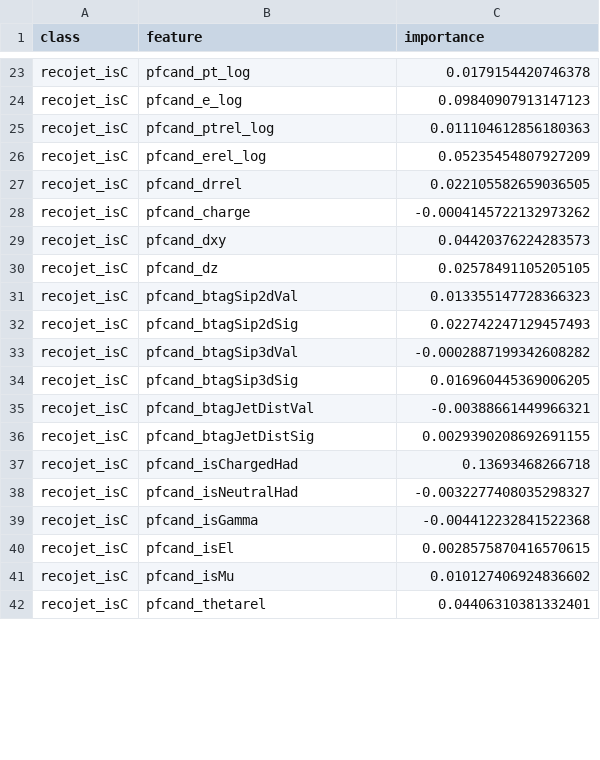
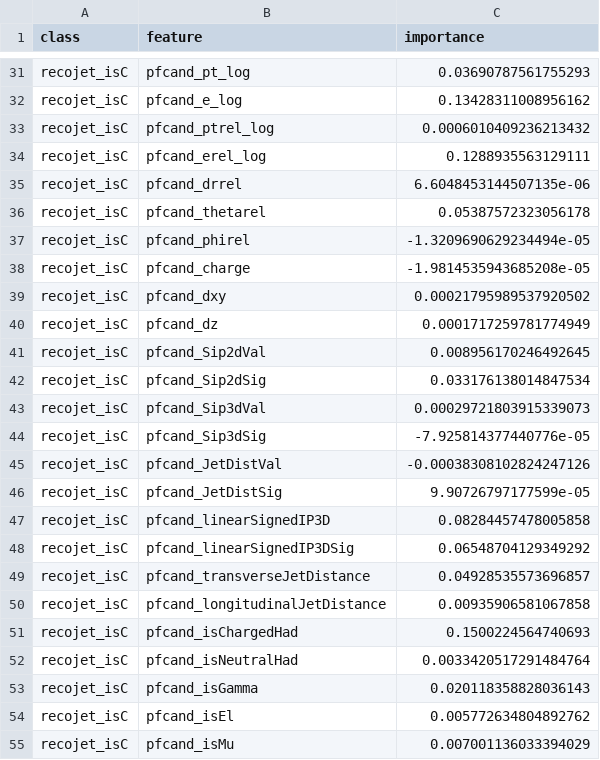
Before and after one commit to taj-gillin/weaver-core, a CSV file: weaver/interpretability_results/ablation_importance.csv, drawn as a sheet; only a part is shown, gaps mark what is left out; removed rows and columns are numbered as before the commit, all else as after; the diff covers the shown part only; the diff names each change by its address in the sheet, - before the commit and + after, or states it on an @@ line.

```diff
--- a/weaver/interpretability_results/ablation_importance.csv
+++ b/weaver/interpretability_results/ablation_importance.csv
-C31 (importance): 0.0179154420746378
+C31 (importance): 0.03690787561755293
-C32 (importance): 0.09840907913147123
+C32 (importance): 0.13428311008956162
-C33 (importance): 0.011104612856180363
+C33 (importance): 0.0006010409236213432
-C34 (importance): 0.05235454807927209
+C34 (importance): 0.1288935563129111
-C35 (importance): 0.022105582659036505
+C35 (importance): 6.6048453144507135e-06
+row 36: recojet_isC | pfcand_thetarel | 0.05387572323056178
+row 37: recojet_isC | pfcand_phirel | -1.3209690629234494e-05
-C38 (importance): -0.0004145722132973262
+C38 (importance): -1.9814535943685208e-05
-C39 (importance): 0.04420376224283573
+C39 (importance): 0.00021795989537920502
-C40 (importance): 0.02578491105205105
+C40 (importance): 0.0001717259781774949
-B41 (feature): pfcand_btagSip2dVal
+B41 (feature): pfcand_Sip2dVal
-C41 (importance): 0.013355147728366323
+C41 (importance): 0.008956170246492645
-B42 (feature): pfcand_btagSip2dSig
+B42 (feature): pfcand_Sip2dSig
-C42 (importance): 0.022742247129457493
+C42 (importance): 0.033176138014847534
-B43 (feature): pfcand_btagSip3dVal
+B43 (feature): pfcand_Sip3dVal
-C43 (importance): -0.0002887199342608282
+C43 (importance): 0.00029721803915339073
-B44 (feature): pfcand_btagSip3dSig
+B44 (feature): pfcand_Sip3dSig
-C44 (importance): 0.016960445369006205
+C44 (importance): -7.925814377440776e-05
-B45 (feature): pfcand_btagJetDistVal
+B45 (feature): pfcand_JetDistVal
-C45 (importance): -0.00388661449966321
+C45 (importance): -0.00038308102824247126
-B46 (feature): pfcand_btagJetDistSig
+B46 (feature): pfcand_JetDistSig
-C46 (importance): 0.0029390208692691155
+C46 (importance): 9.90726797177599e-05
+row 47: recojet_isC | pfcand_linearSignedIP3D | 0.08284457478005858
+row 48: recojet_isC | pfcand_linearSignedIP3DSig | 0.06548704129349292
+row 49: recojet_isC | pfcand_transverseJetDistance | 0.04928535573696857
+row 50: recojet_isC | pfcand_longitudinalJetDistance | 0.00935906581067858
-C51 (importance): 0.13693468266718
+C51 (importance): 0.1500224564740693
-C52 (importance): -0.0032277408035298327
+C52 (importance): 0.0033420517291484764
-C53 (importance): -0.004412232841522368
+C53 (importance): 0.020118358828036143
-C54 (importance): 0.0028575870416570615
+C54 (importance): 0.005772634804892762
-C55 (importance): 0.010127406924836602
+C55 (importance): 0.007001136033394029
-row 42: recojet_isC | pfcand_thetarel | 0.04406310381332401
```
Also changed, not shown: 24 added rows, 5 removed rows and 50 edited cells elsewhere in this file, weaver/interpretability_results/gradient_importance_per_class.csv, weaver/interpretability_results/permutation_importance.csv, 17 other files.
